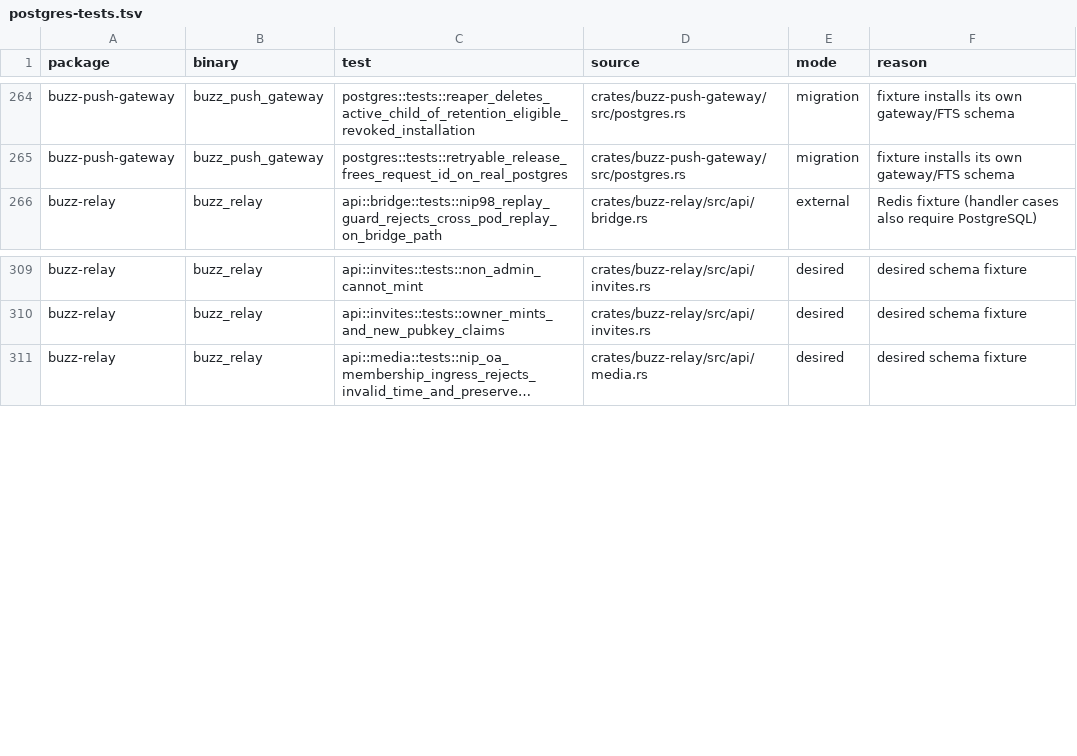
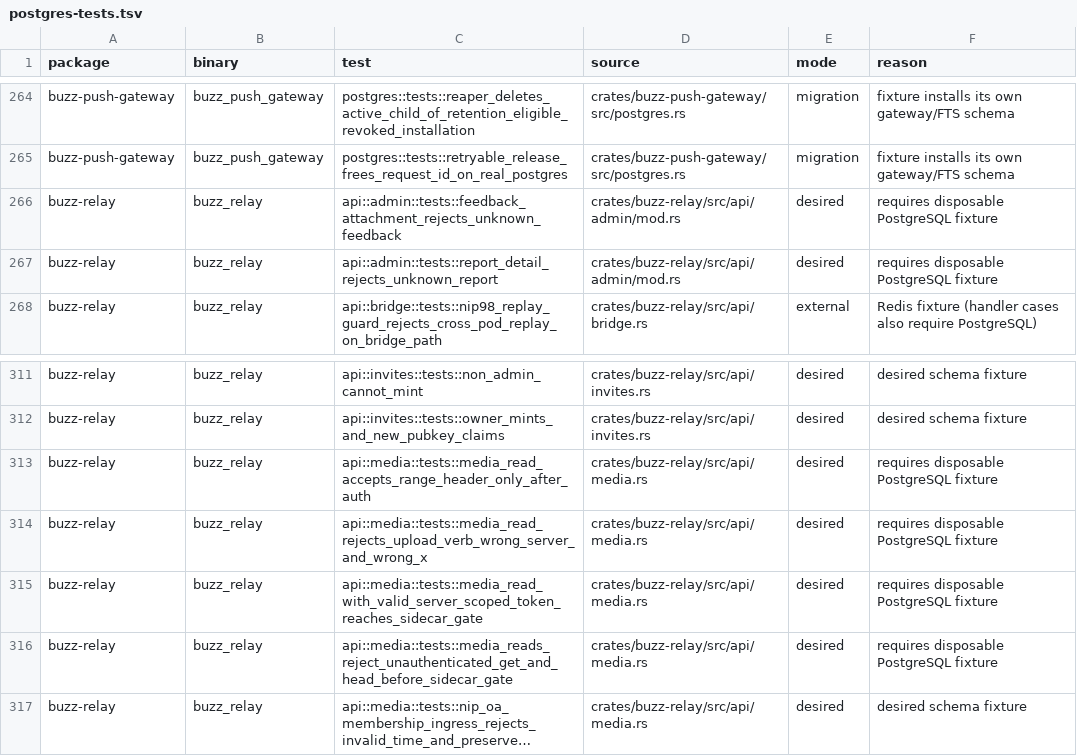
Before and after one commit to only21mil/buzz, a TSV file: scripts/postgres-tests.tsv, drawn as a sheet; only a part is shown, gaps mark what is left out; long unchanged cells end in …; the diff names each change by its address in the sheet, - before the commit and + after, or states it on an @@ line.

```diff
--- a/scripts/postgres-tests.tsv
+++ b/scripts/postgres-tests.tsv
+row 266: buzz-relay | buzz_relay | api::admin::tests::feedback_attachment_rejects_unknown_feedback | crates/buzz-relay/src/api/admin/mod.rs | desired | requires disposable PostgreSQL fixture
+row 267: buzz-relay | buzz_relay | api::admin::tests::report_detail_rejects_unknown_report | crates/buzz-relay/src/api/admin/mod.rs | desired | requires disposable PostgreSQL fixture
+row 313: buzz-relay | buzz_relay | api::media::tests::media_read_accepts_range_header_only_after_auth | crates/buzz-relay/src/api/media.rs | desired | requires disposable PostgreSQL fixture
+row 314: buzz-relay | buzz_relay | api::media::tests::media_read_rejects_upload_verb_wrong_server_and_wrong_x | crates/buzz-relay/src/api/media.rs | desired | requires disposable PostgreSQL fixture
+row 315: buzz-relay | buzz_relay | api::media::tests::media_read_with_valid_server_scoped_token_reaches_sidecar_gate | crates/buzz-relay/src/api/media.rs | desired | requires disposable PostgreSQL fixture
+row 316: buzz-relay | buzz_relay | api::media::tests::media_reads_reject_unauthenticated_get_and_head_before_sidecar_gate | crates/buzz-relay/src/api/media.rs | desired | requires disposable PostgreSQL fixture
```
